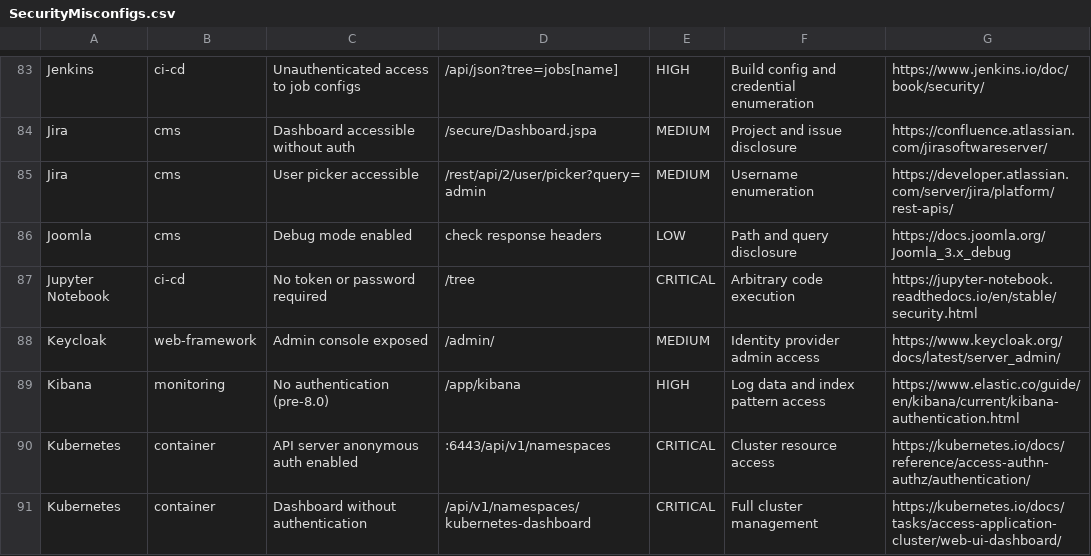
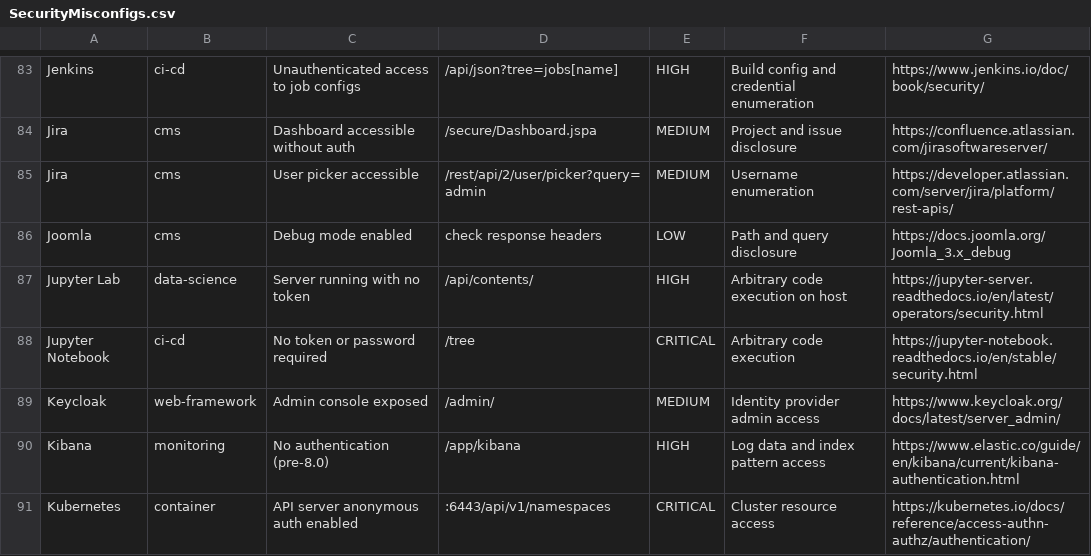
Before and after one commit to 0xBassia/SecurityMisconfigs, a CSV file: SecurityMisconfigs.csv, drawn as a sheet; only a part is shown, gaps mark what is left out; the shorter side is filled out with more unchanged rows; the diff names each change by its address in the sheet, - before the commit and + after, or states it on an @@ line.

Commit message:
Add Jupyter Lab misconfiguration entry
Jupyter Lab: Server running with no token

Co-Authored-By: Mohamed Bassia <mohamed.bassia1@gmail.com>

```diff
--- a/SecurityMisconfigs.csv
+++ b/SecurityMisconfigs.csv
+row 87: Jupyter Lab | data-science | Server running with no token | /api/contents/ | HIGH | Arbitrary code execution on host | https://jupyter-server.readthedocs.io/en/latest/operators/security.html
```
